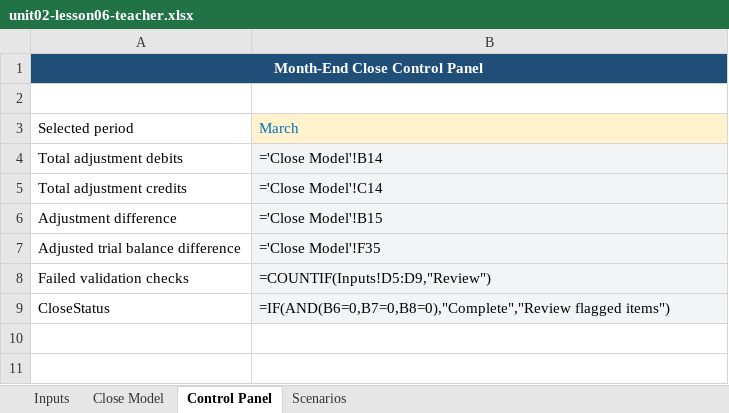
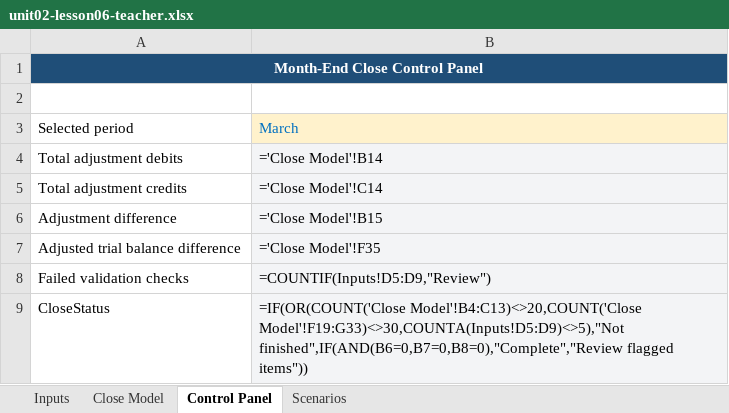
Before and after one commit to bodangren/Business-Operations, an Excel workbook: bus-math-nextjs/public/resources/unit02-lesson06-teacher.xlsx, sheet Control Panel, drawn as a sheet; values as stored, in another font and other column widths than the file's, no borders; formulas without a stored value are shown as written; conditional formats not drawn; the diff names each change by its address in the sheet, - before the commit and + after, or states it on an @@ line.

```diff
--- a/bus-math-nextjs/public/resources/unit02-lesson06-teacher.xlsx (sheet Control Panel)
+++ b/bus-math-nextjs/public/resources/unit02-lesson06-teacher.xlsx (sheet Control Panel)
-B9: =IF(AND(B6=0,B7=0,B8=0),"Complete","Review flagged items")
+B9: =IF(OR(COUNT('Close Model'!B4:C13)<>20,COUNT('Close Model'!F19:G33)<>30,COUNTA(Inputs!D5:D9)<>5),"Not finished",IF(AND(B6=0,B7=0,B8=0),"Complete","Review flagged items"))
```
Also changed, not shown: bus-math-nextjs/public/resources/unit02-lesson05-teacher.xlsx, bus-math-nextjs/public/resources/unit02-lesson06-student.xlsx, 48 other files.
